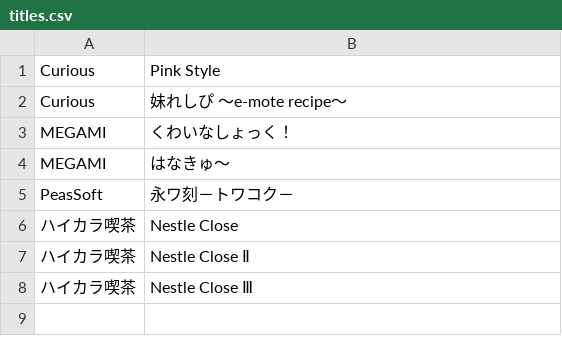
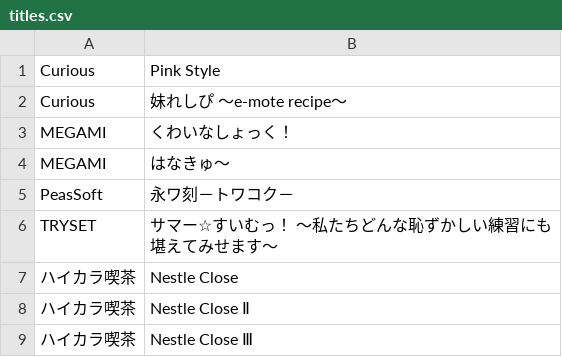
Before and after one commit to zeas2/Kirikiroid2_patch, a CSV file: patch/Curious/Pink Style/titles.csv, drawn as a sheet; the diff names each change by its address in the sheet, - before the commit and + after, or states it on an @@ line.

Commit message:
add some new titles

```diff
--- a/patch/Curious/Pink Style/titles.csv
+++ b/patch/Curious/Pink Style/titles.csv
+row 6: TRYSET | サマー☆すいむっ！ ～私たちどんな恥ずかしい練習にも堪えてみせます～
```
Also changed, not shown: patch/link_plugins/titles.csv, patch/old_core_patch/titles.csv, 6 other files.
